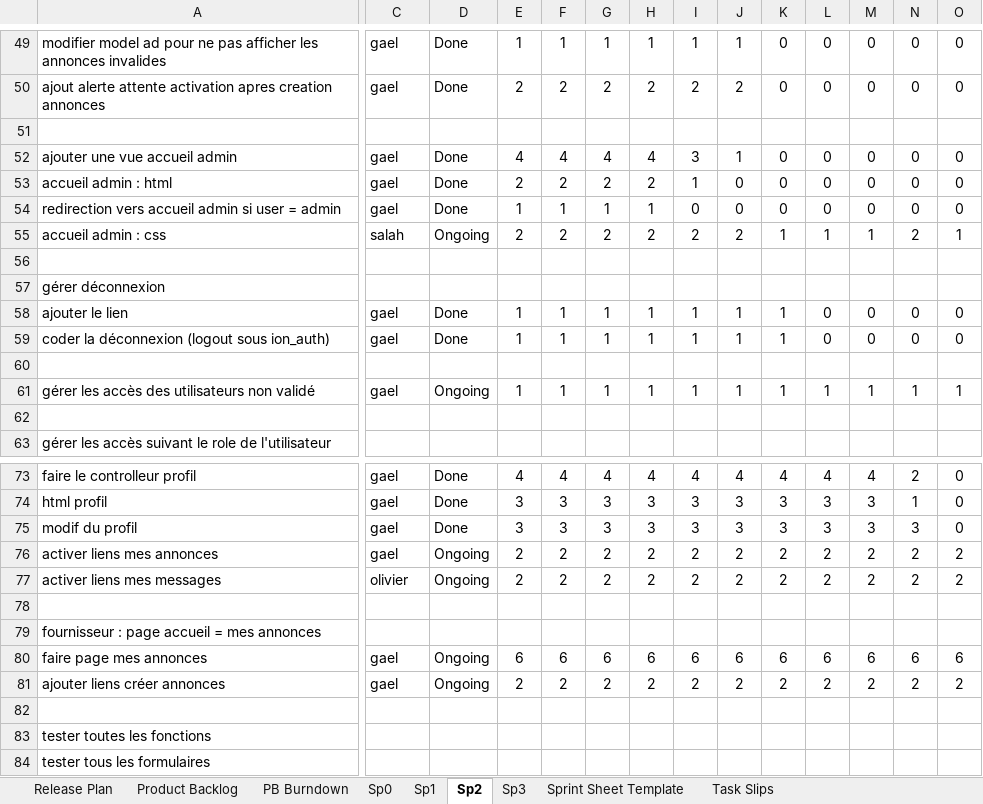
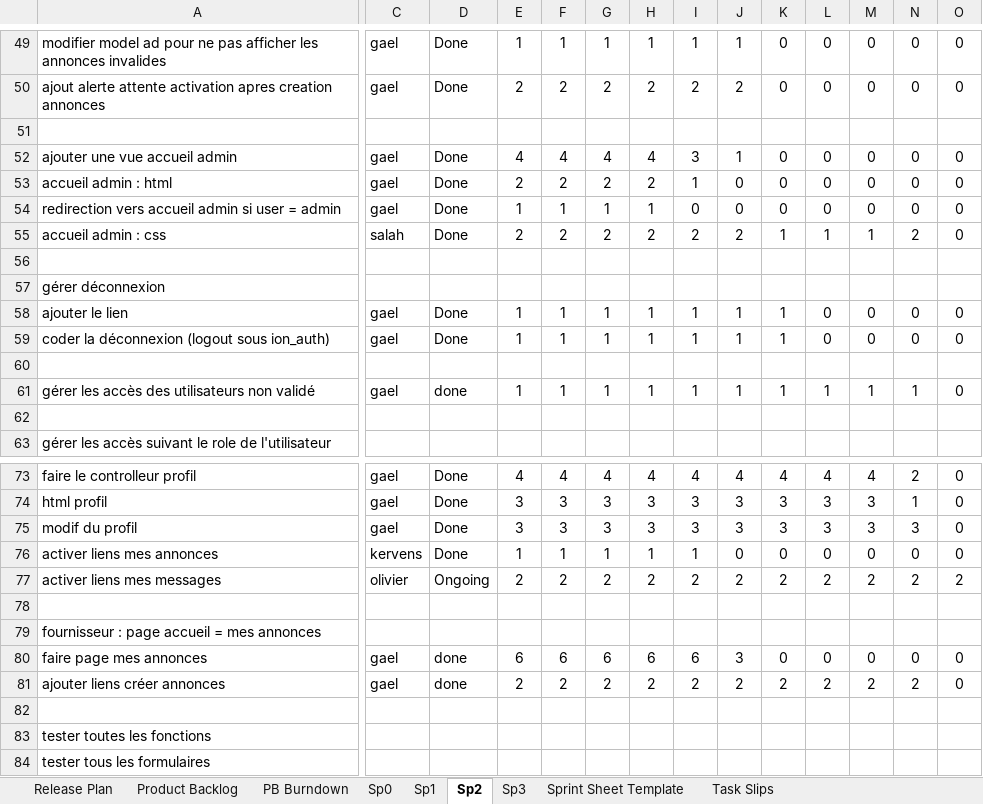
Before and after one commit to Gazowski/projet_picturing, an Excel workbook: fichiers_projet/product_backlog_17607_oneDrive.xlsm, sheet Sp2, drawn as a sheet; only a part is shown, gaps mark what is left out; values as stored, in another font and other column widths than the file's, no borders; charts and pictures and conditional formats not drawn; the diff covers the shown part only; the diff names each change by its address in the sheet, - before the commit and + after, or states it on an @@ line.

```diff
--- a/fichiers_projet/product_backlog_17607_oneDrive.xlsm (sheet Sp2)
+++ b/fichiers_projet/product_backlog_17607_oneDrive.xlsm (sheet Sp2)
-D55: Ongoing
+D55: Done
-O55: 1
+O55: 0
-D61: Ongoing
+D61: done
-O61: 1
+O61: 0
-C76: gael
+C76: kervens
-D76: Ongoing
+D76: Done
-E76: 2
+E76: 1
-F76: 2
+F76: 1
-G76: 2
+G76: 1
-H76: 2
+H76: 1
-I76: 2
+I76: 1
-J76: 2
+J76: 0
-K76: 2
+K76: 0
-L76: 2
+L76: 0
-M76: 2
+M76: 0
-N76: 2
+N76: 0
-O76: 2
+O76: 0
-D80:D81: Ongoing
+D80:D81: done
-J80: 6
+J80: 3
-K80: 6
+K80: 0
-L80: 6
+L80: 0
-M80: 6
+M80: 0
-N80: 6
+N80: 0
-O80: 6
+O80: 0
-O81: 2
+O81: 0
```
Also changed, not shown: 35 edited cells elsewhere in this sheet, sheet Sp3, sheet Product Backlog, formulas that keep their value, hidden cells, charts or pictures.
